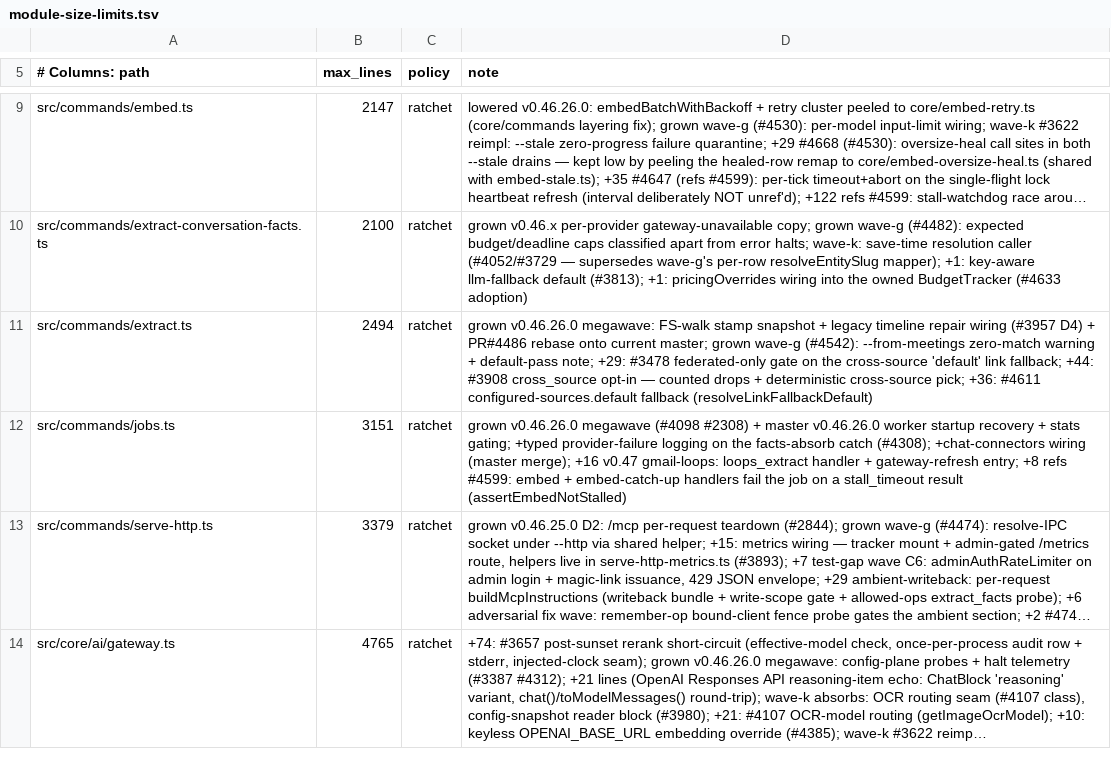
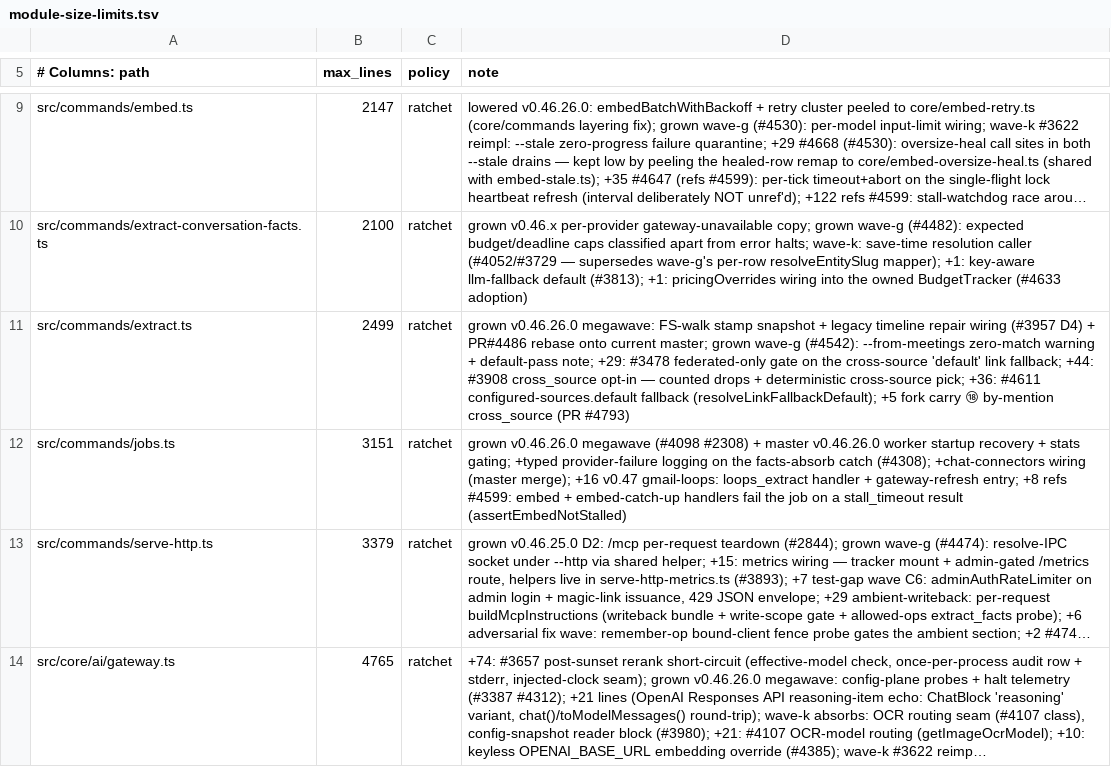
Before and after one commit to paul-0320/gbrain, a TSV file: scripts/module-size-limits.tsv, drawn as a sheet; only a part is shown, gaps mark what is left out; long unchanged cells end in …; the diff names each change by its address in the sheet, - before the commit and + after, or states it on an @@ line.

```diff
--- a/scripts/module-size-limits.tsv
+++ b/scripts/module-size-limits.tsv
-B11 (max_lines): 2494
+B11 (max_lines): 2499
-D11 (note): …configured-sources.default fallback (resolveLinkFallbackDefault)
+D11 (note): …configured-sources.default fallback (resolveLinkFallbackDefault); +5 fork carry ⑱ by-mention cross_source (PR #4793)
```
Also changed, not shown: 7 other files.
